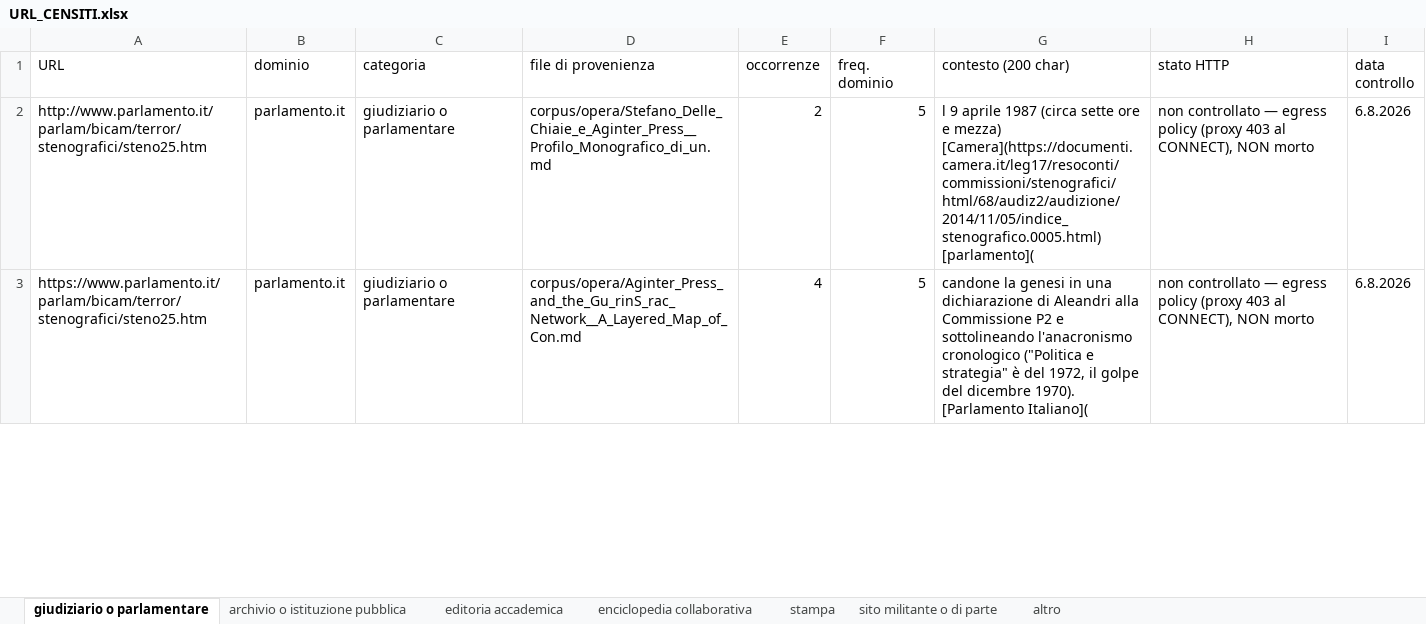
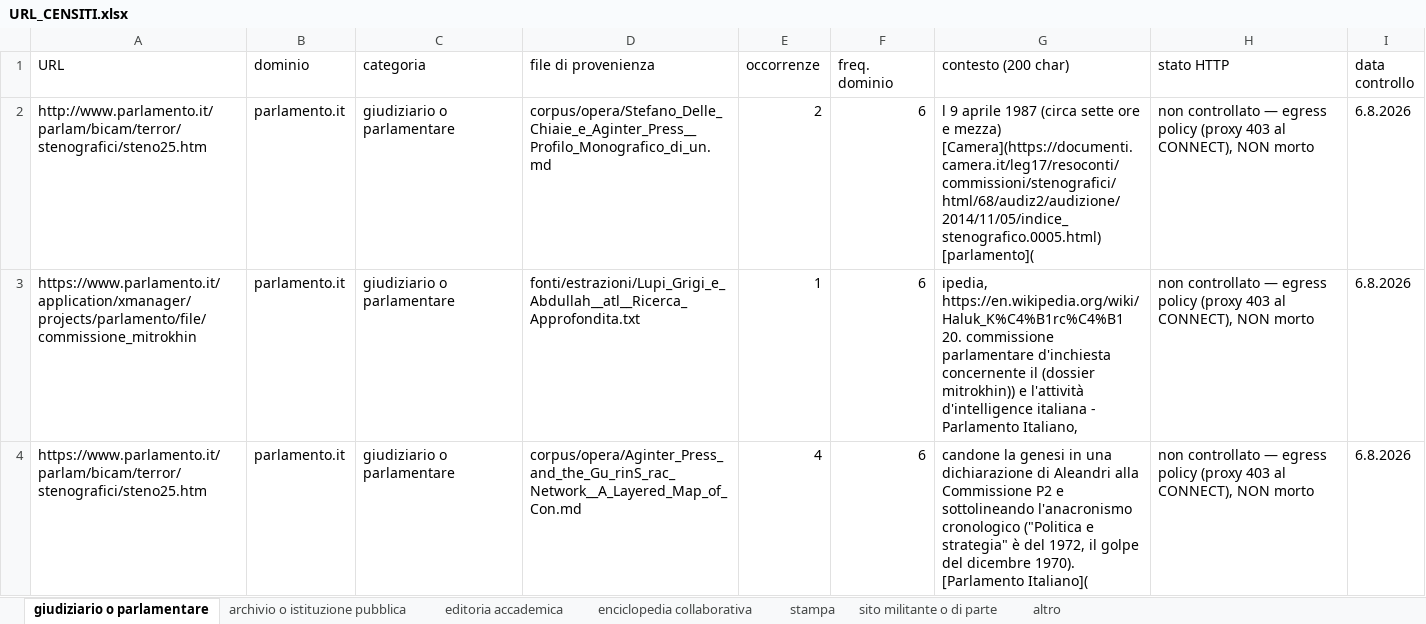
Before and after one commit to gigifionder-crypto/italia-nera, an Excel workbook: repertorio/URL_CENSITI.xlsx, sheet giudiziario o parlamentare, drawn as a sheet; only a part is shown; values as stored, in another font and other column widths than the file's, no borders; addresses are those after the commit; the diff covers the shown part only; the diff names each change by its address in the sheet, - before the commit and + after, or states it on an @@ line.

```diff
--- a/repertorio/URL_CENSITI.xlsx (sheet giudiziario o parlamentare)
+++ b/repertorio/URL_CENSITI.xlsx (sheet giudiziario o parlamentare)
-F2 (freq. dominio): 5
+F2 (freq. dominio): 6
+row 3: https://www.parlamento.it/application/xmanager/projects/parlamento/file/commissione_mitrokhin | parlamento.it | giudiziario o parlamentare | fonti/estrazioni/Lupi_Grigi_e_Abdullah__atl__Ricerca_Approfondita.txt | 1 | 6 | ipedia, https://en.wikipedia.org/wiki/Haluk_K%C4%B1rc%C4%B1 20. commissione parlamentare d'inchiesta concernente il (dossier mitrokhin)) e l'attività d'intelligence italiana - Parlamento Italiano, | non controllato — egress policy (proxy 403 al CONNECT), NON morto | 6.8.2026
-F4 (freq. dominio): 5
+F4 (freq. dominio): 6
```
Also changed, not shown: 3 edited cells elsewhere in this sheet, sheet altro, sheet archivio o istituzione pubblica, sheet enciclopedia collaborativa, sheet editoria accademica, sheet stampa, sheet sito militante o di parte, 1 other file.
